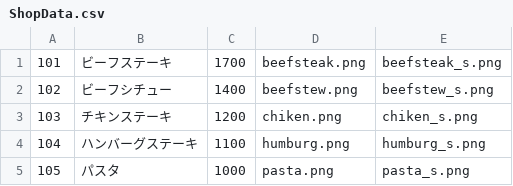
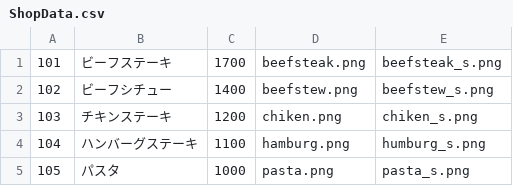
Before and after one commit to randlph-ran/WinFormPlactice, a CSV file: ShopData.csv, drawn as a sheet.

```diff
--- a/ShopData.csv
+++ b/ShopData.csv
@@ -3,3 +3,3 @@
 103,チキンステーキ,1200,chiken.png,chiken_s.png
-104,ハンバーグステーキ,1100,humburg.png,humburg_s.png
+104,ハンバーグステーキ,1100,hamburg.png,humburg_s.png
 105,パスタ,1000,pasta.png,pasta_s.png
```
Also changed, not shown: 24 other files.
